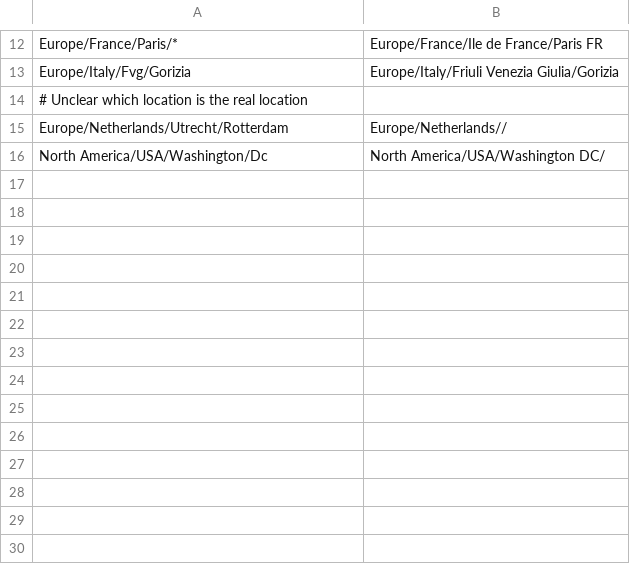
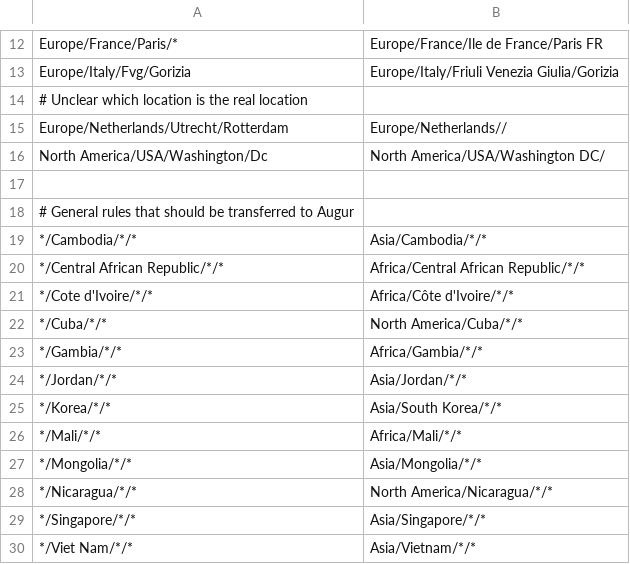
Before and after one commit to nextstrain/rsv, a TSV file: ingest/source-data/geolocation-rules.tsv, drawn as a sheet; only a part is shown, gaps mark what is left out.

Commit message:
ingest: update geolocation rules
Fill missing regions for countries that I noticed while fixing the division
field issue in previous commit.

```diff
--- a/ingest/source-data/geolocation-rules.tsv
+++ b/ingest/source-data/geolocation-rules.tsv
@@ -16 +16,15 @@ Europe/Netherlands/Utrecht/Rotterdam	Europe/Netherlands//
 North America/USA/Washington/Dc	North America/USA/Washington DC/
+
+# General rules that should be transferred to Augur
+*/Cambodia/*/*	Asia/Cambodia/*/*
+*/Central African Republic/*/*	Africa/Central African Republic/*/*
+*/Cote d'Ivoire/*/*	Africa/Côte d'Ivoire/*/*
+*/Cuba/*/*	North America/Cuba/*/*
+*/Gambia/*/*	Africa/Gambia/*/*
+*/Jordan/*/*	Asia/Jordan/*/*
+*/Korea/*/*	Asia/South Korea/*/*
+*/Mali/*/*	Africa/Mali/*/*
+*/Mongolia/*/*	Asia/Mongolia/*/*
+*/Nicaragua/*/*	North America/Nicaragua/*/*
+*/Singapore/*/*	Asia/Singapore/*/*
+*/Viet Nam/*/*	Asia/Vietnam/*/*
```
